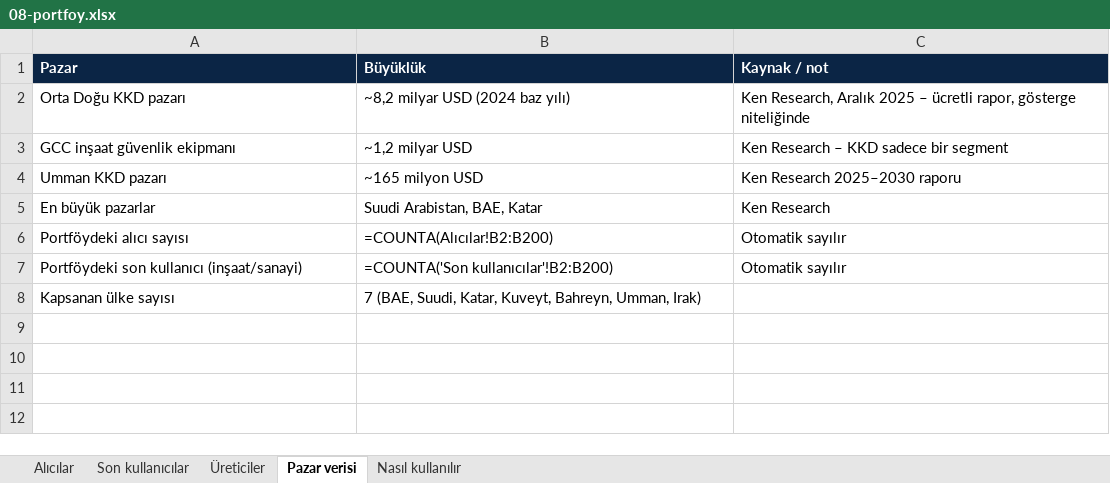
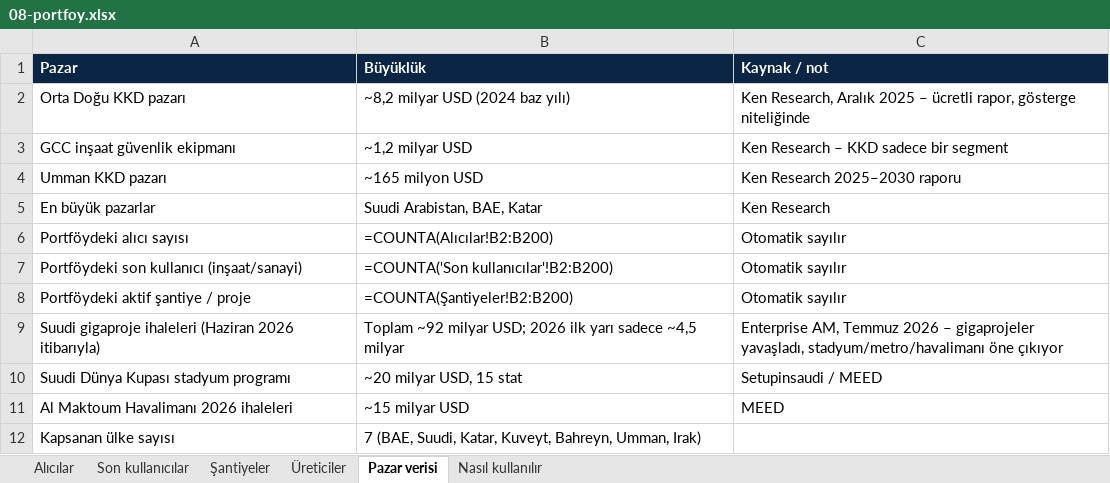
Before and after one commit to kahiyecoffee-del/Li, an Excel workbook: kkd-ticaret/08-portfoy.xlsx, sheet Pazar verisi, drawn as a sheet; values as stored, in another font and other column widths than the file's, no borders; formulas without a stored value are shown as written; the diff names each change by its address in the sheet, - before the commit and + after, or states it on an @@ line.

```diff
--- a/kkd-ticaret/08-portfoy.xlsx (sheet Pazar verisi)
+++ b/kkd-ticaret/08-portfoy.xlsx (sheet Pazar verisi)
+sheet tab: Şantiyeler
+row 8: Portföydeki aktif şantiye / proje | =COUNTA(Şantiyeler!B2:B200) | Otomatik sayılır
+row 9: Suudi gigaproje ihaleleri (Haziran 2026 itibarıyla) | Toplam ~92 milyar USD; 2026 ilk yarı sadece ~4,5 milyar | Enterprise AM, Temmuz 2026 – gigaprojeler yavaşladı, stadyum/metro/havalimanı öne çıkıyor
+row 10: Suudi Dünya Kupası stadyum programı | ~20 milyar USD, 15 stat | Setupinsaudi / MEED
+row 11: Al Maktoum Havalimanı 2026 ihaleleri | ~15 milyar USD | MEED
```
Also changed, not shown: sheet Nasıl kullanılır, 1 other file.
